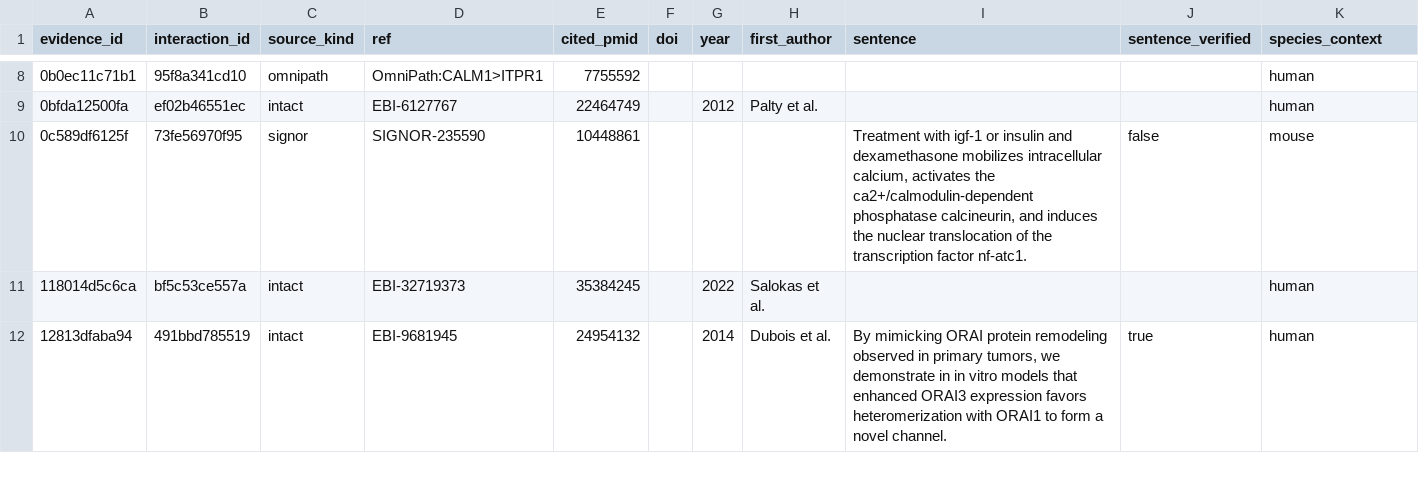
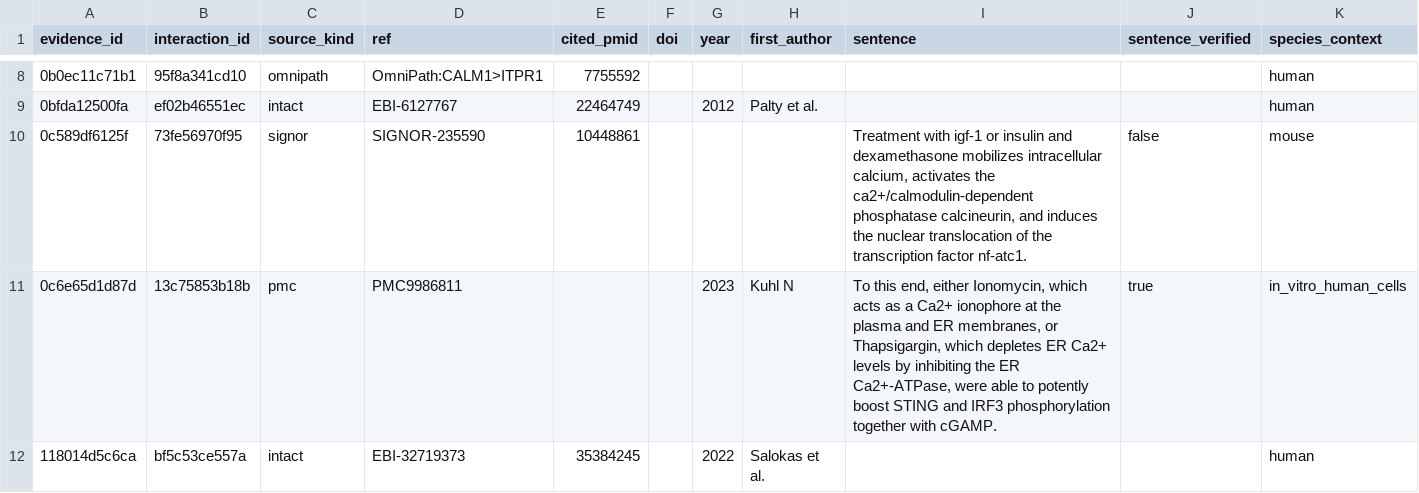
Before and after one commit to Nurtal/IDT_ca_map, a CSV file: data/evidence.csv, drawn as a sheet; only a part is shown, gaps mark what is left out; the shorter side is filled out with more unchanged rows; the diff covers the shown part only; the diff names each change by its address in the sheet, - before the commit and + after, or states it on an @@ line.

```diff
--- a/data/evidence.csv
+++ b/data/evidence.csv
+row 11: 0c6e65d1d87d | 13c75853b18b | pmc | PMC9986811 |  |  | 2023 | Kuhl N | To this end, either Ionomycin, which acts as a Ca2+ ionophore at the plasma and ER membranes, or Thapsigargin, which depletes ER Ca2+ levels by inhibiting the ER Ca2+-ATPase, were able to potently boost STING and IRF3 phosphorylation together with cGAMP. | true | in_vitro_human_cells
```
Also changed, not shown: 3 added rows elsewhere in this file, data/interactions.csv, 5 other files.
